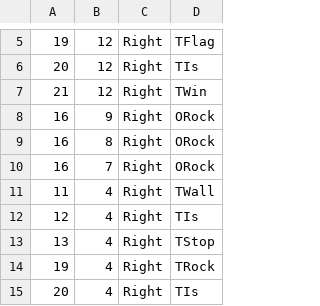
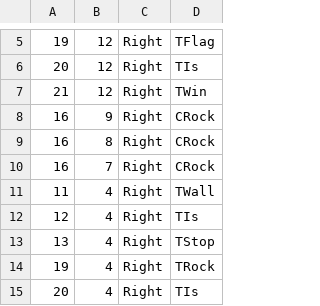
Before and after one commit to ousquid/haskell-is-you, a CSV file: stages/1.csv, drawn as a sheet; only a part is shown, gaps mark what is left out; the diff covers the shown part only.

```diff
--- a/stages/1.csv
+++ b/stages/1.csv
@@ -7,5 +7,5 @@
 21,12,Right,TWin
-16,9,Right,ORock
-16,8,Right,ORock
-16,7,Right,ORock
+16,9,Right,CRock
+16,8,Right,CRock
+16,7,Right,CRock
 11,4,Right,TWall
```
Also changed, not shown: 24 edited cells elsewhere in this file, 19 other files.
